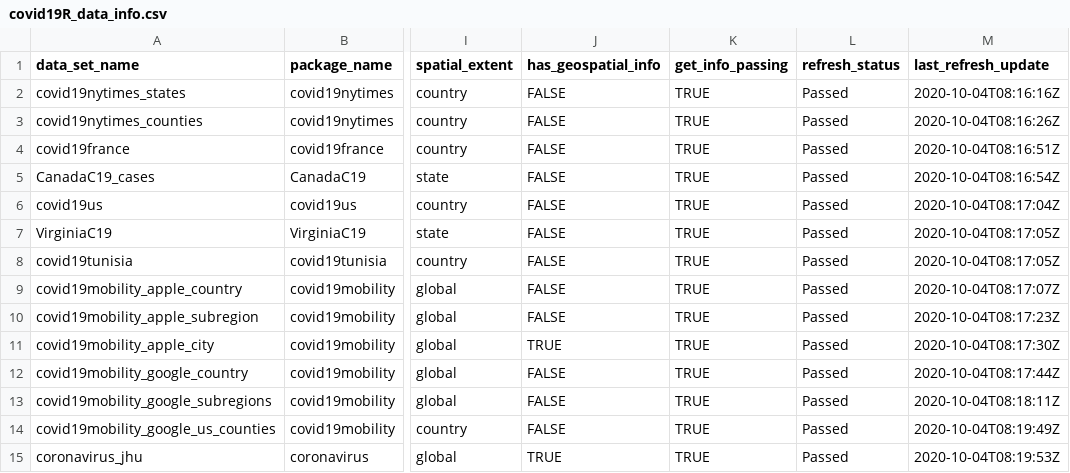
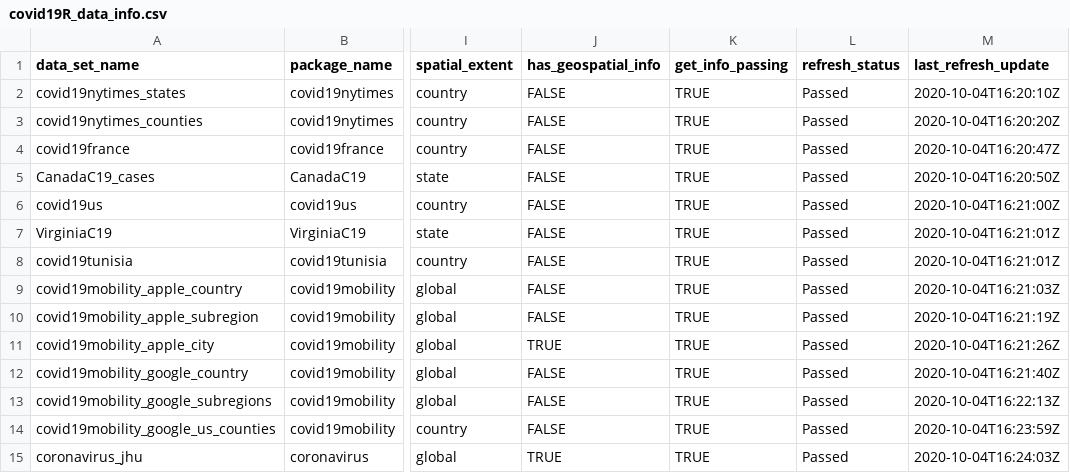
Before and after one commit to Covid19R/covid19Rdata, a CSV file: data-raw/covid19R_data_info.csv, drawn as a sheet; only a part is shown, gaps mark what is left out; the diff names each change by its address in the sheet, - before the commit and + after, or states it on an @@ line.

Commit message:
Auto-update

```diff
--- a/data-raw/covid19R_data_info.csv
+++ b/data-raw/covid19R_data_info.csv
-M2 (last_refresh_update): 2020-10-04T08:16:16Z
+M2 (last_refresh_update): 2020-10-04T16:20:10Z
-M3 (last_refresh_update): 2020-10-04T08:16:26Z
+M3 (last_refresh_update): 2020-10-04T16:20:20Z
-M4 (last_refresh_update): 2020-10-04T08:16:51Z
+M4 (last_refresh_update): 2020-10-04T16:20:47Z
-M5 (last_refresh_update): 2020-10-04T08:16:54Z
+M5 (last_refresh_update): 2020-10-04T16:20:50Z
-M6 (last_refresh_update): 2020-10-04T08:17:04Z
+M6 (last_refresh_update): 2020-10-04T16:21:00Z
-M7:M8 (last_refresh_update): 2020-10-04T08:17:05Z
+M7:M8 (last_refresh_update): 2020-10-04T16:21:01Z
-M9 (last_refresh_update): 2020-10-04T08:17:07Z
+M9 (last_refresh_update): 2020-10-04T16:21:03Z
-M10 (last_refresh_update): 2020-10-04T08:17:23Z
+M10 (last_refresh_update): 2020-10-04T16:21:19Z
-M11 (last_refresh_update): 2020-10-04T08:17:30Z
+M11 (last_refresh_update): 2020-10-04T16:21:26Z
-M12 (last_refresh_update): 2020-10-04T08:17:44Z
+M12 (last_refresh_update): 2020-10-04T16:21:40Z
-M13 (last_refresh_update): 2020-10-04T08:18:11Z
+M13 (last_refresh_update): 2020-10-04T16:22:13Z
-M14 (last_refresh_update): 2020-10-04T08:19:49Z
+M14 (last_refresh_update): 2020-10-04T16:23:59Z
-M15 (last_refresh_update): 2020-10-04T08:19:53Z
+M15 (last_refresh_update): 2020-10-04T16:24:03Z
```
